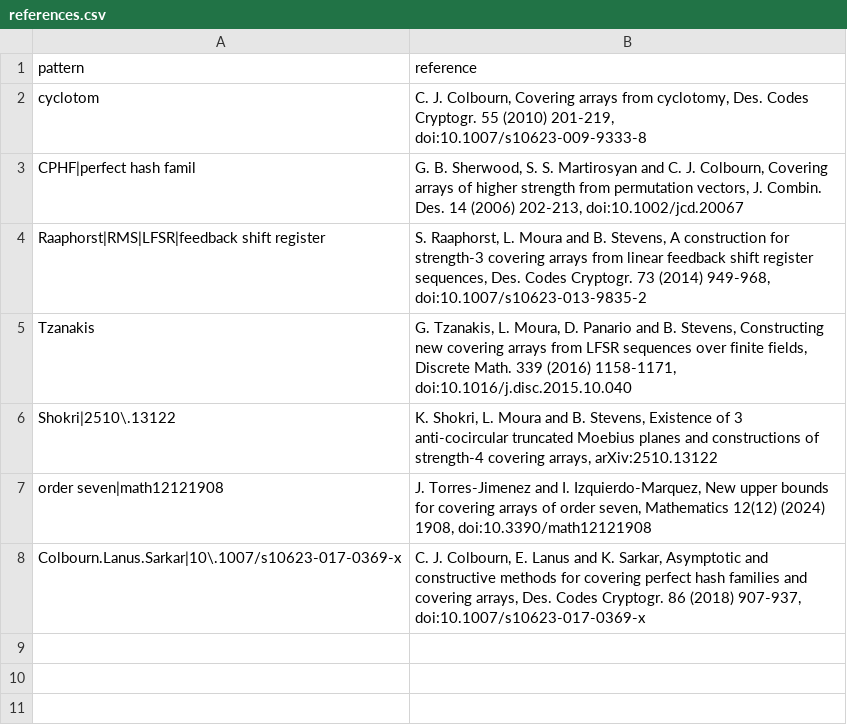
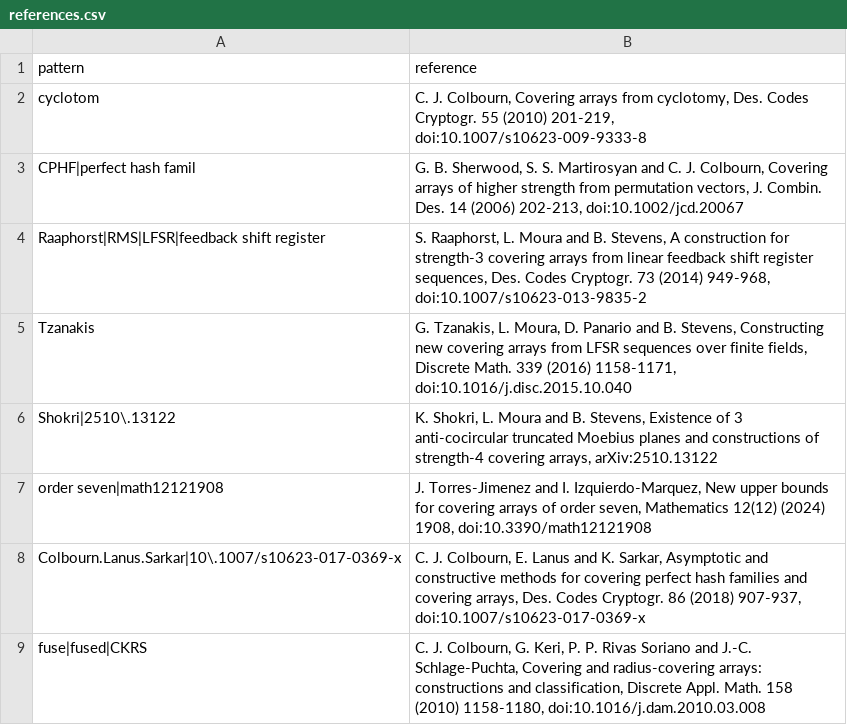
Before and after one commit to chrispbsmolen/ca-tools, a CSV file: table/references.csv, drawn as a sheet.

```diff
--- a/table/references.csv
+++ b/table/references.csv
@@ -8 +8,2 @@ order seven|math12121908,"J. Torres-Jimenez and I. Izquierdo-Marquez, New upper
 Colbourn.Lanus.Sarkar|10\.1007/s10623-017-0369-x,"C. J. Colbourn, E. Lanus and K. Sarkar, Asymptotic and constructive methods for covering perfect hash families and covering arrays, Des. Codes Cryptogr. 86 (2018) 907-937, doi:10.1007/s10623-017-0369-x"
+fuse|fused|CKRS,"C. J. Colbourn, G. Keri, P. P. Rivas Soriano and J.-C. Schlage-Puchta, Covering and radius-covering arrays: constructions and classification, Discrete Appl. Math. 158 (2010) 1158-1180, doi:10.1016/j.dam.2010.03.008"
```
Also changed, not shown: table/certificates/CERTIFICATES.csv, 8 other files.
